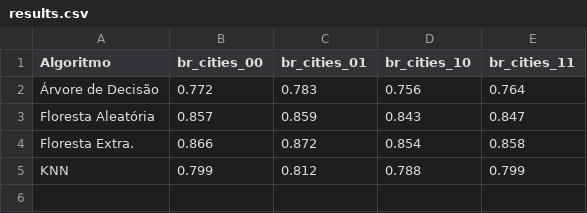
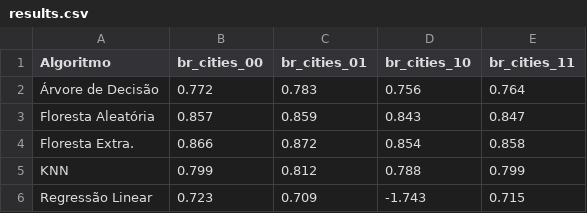
Before and after one commit to andrade-paulo/MachineLearning, a CSV file: T2/results.csv, drawn as a sheet.

Commit message:
Regressao linear

```diff
--- a/T2/results.csv
+++ b/T2/results.csv
@@ -5 +5,2 @@ Floresta Extra.;0.866;0.872;0.854;0.858
 KNN;0.799;0.812;0.788;0.799
+Regressão Linear;0.723;0.709;-1.743;0.715
```
Also changed, not shown: 2 other files.
